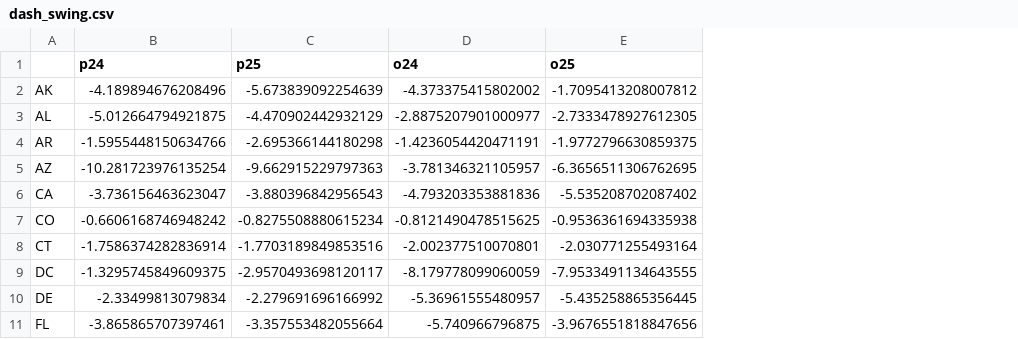
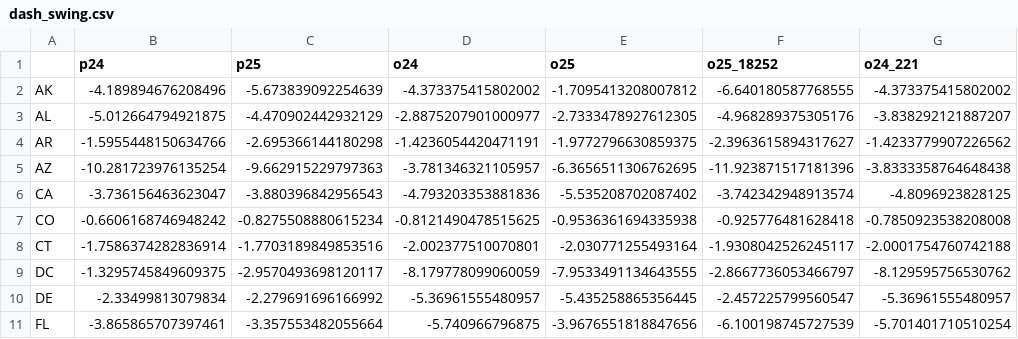
Before and after one commit to PolicyEngine/microcosm, a CSV file: docs/evidence/us-state-child-spm-2026-11/outputs/dash_swing.csv, drawn as a sheet; only a part is shown; the diff names each change by its address in the sheet, - before the commit and + after, or states it on an @@ line.

```diff
--- a/docs/evidence/us-state-child-spm-2026-11/outputs/dash_swing.csv
+++ b/docs/evidence/us-state-child-spm-2026-11/outputs/dash_swing.csv
+column F (o25_18252), rows 2-11: -6.640180587768555 | -4.968289375305176 | -2.3963615894317627 | -11.923871517181396 | -3.742342948913574 | -0.925776481628418 | -1.9308042526245117 | -2.8667736053466797 | -2.457225799560547 | -6.100198745727539
+column G (o24_221), rows 2-11: -4.373375415802002 | -3.838292121887207 | -1.4233779907226562 | -3.8333358764648438 | -4.8096923828125 | -0.7850923538208008 | -2.0001754760742188 | -8.129595756530762 | -5.36961555480957 | -5.701401710510254
```
Also changed, not shown: docs/evidence/us-state-child-spm-2026-11/outputs/acs_eval.csv, docs/evidence/us-state-child-spm-2026-11/outputs/acs_solves.csv, 26 other files.
